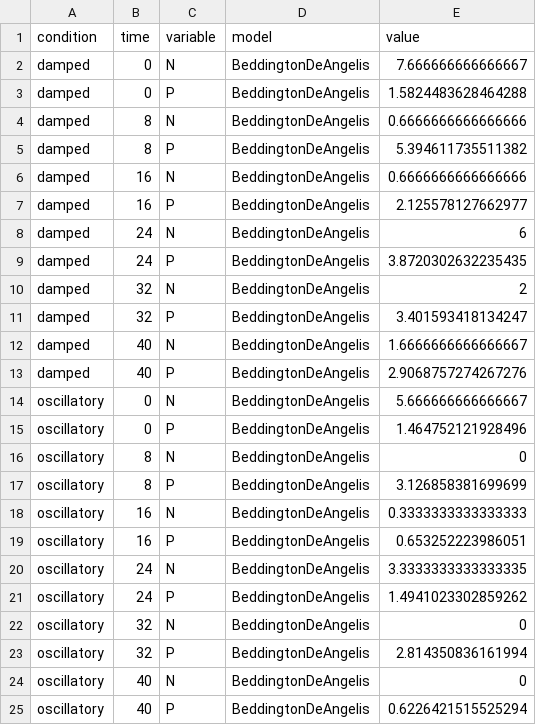
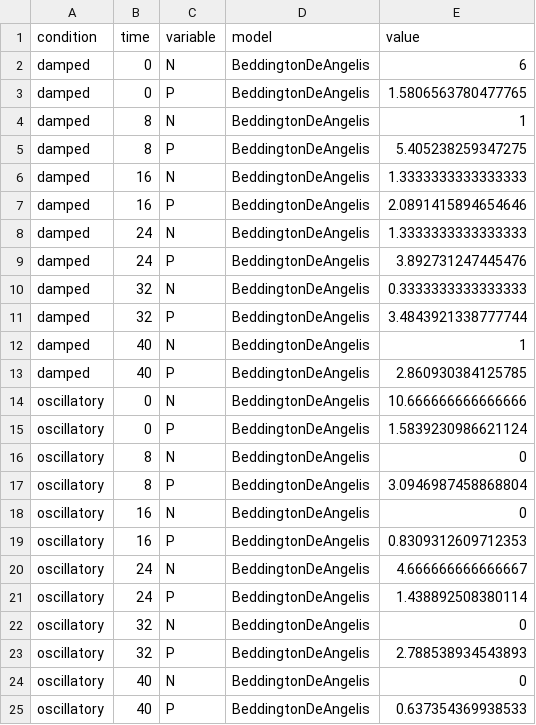
Before and after one commit to Richard-Beck/llm-ode-search, a CSV file: results/csv/beddington.csv, drawn as a sheet.

```diff
--- a/results/csv/beddington.csv
+++ b/results/csv/beddington.csv
@@ -1,25 +1,25 @@
 condition,time,variable,model,value
-damped,0,N,BeddingtonDeAngelis,7.666666666666667
-damped,0,P,BeddingtonDeAngelis,1.5824483628464288
-damped,8,N,BeddingtonDeAngelis,0.6666666666666666
-damped,8,P,BeddingtonDeAngelis,5.394611735511382
-damped,16,N,BeddingtonDeAngelis,0.6666666666666666
-damped,16,P,BeddingtonDeAngelis,2.125578127662977
-damped,24,N,BeddingtonDeAngelis,6
-damped,24,P,BeddingtonDeAngelis,3.8720302632235435
-damped,32,N,BeddingtonDeAngelis,2
-damped,32,P,BeddingtonDeAngelis,3.401593418134247
-damped,40,N,BeddingtonDeAngelis,1.6666666666666667
-damped,40,P,BeddingtonDeAngelis,2.9068757274267276
-oscillatory,0,N,BeddingtonDeAngelis,5.666666666666667
-oscillatory,0,P,BeddingtonDeAngelis,1.464752121928496
+damped,0,N,BeddingtonDeAngelis,6
+damped,0,P,BeddingtonDeAngelis,1.5806563780477765
+damped,8,N,BeddingtonDeAngelis,1
+damped,8,P,BeddingtonDeAngelis,5.405238259347275
+damped,16,N,BeddingtonDeAngelis,1.3333333333333333
+damped,16,P,BeddingtonDeAngelis,2.0891415894654646
+damped,24,N,BeddingtonDeAngelis,1.3333333333333333
+damped,24,P,BeddingtonDeAngelis,3.892731247445476
+damped,32,N,BeddingtonDeAngelis,0.3333333333333333
+damped,32,P,BeddingtonDeAngelis,3.4843921338777744
+damped,40,N,BeddingtonDeAngelis,1
+damped,40,P,BeddingtonDeAngelis,2.860930384125785
+oscillatory,0,N,BeddingtonDeAngelis,10.666666666666666
+oscillatory,0,P,BeddingtonDeAngelis,1.5839230986621124
 oscillatory,8,N,BeddingtonDeAngelis,0
-oscillatory,8,P,BeddingtonDeAngelis,3.126858381699699
-oscillatory,16,N,BeddingtonDeAngelis,0.3333333333333333
-oscillatory,16,P,BeddingtonDeAngelis,0.653252223986051
-oscillatory,24,N,BeddingtonDeAngelis,3.3333333333333335
-oscillatory,24,P,BeddingtonDeAngelis,1.4941023302859262
+oscillatory,8,P,BeddingtonDeAngelis,3.0946987458868804
+oscillatory,16,N,BeddingtonDeAngelis,0
+oscillatory,16,P,BeddingtonDeAngelis,0.8309312609712353
+oscillatory,24,N,BeddingtonDeAngelis,4.666666666666667
+oscillatory,24,P,BeddingtonDeAngelis,1.438892508380114
 oscillatory,32,N,BeddingtonDeAngelis,0
-oscillatory,32,P,BeddingtonDeAngelis,2.814350836161994
+oscillatory,32,P,BeddingtonDeAngelis,2.788538934543893
 oscillatory,40,N,BeddingtonDeAngelis,0
-oscillatory,40,P,BeddingtonDeAngelis,0.6226421515525294
+oscillatory,40,P,BeddingtonDeAngelis,0.637354369938533
```
Also changed, not shown: results/csv/droop.csv, results/csv/edelstein.csv, 33 other files.
